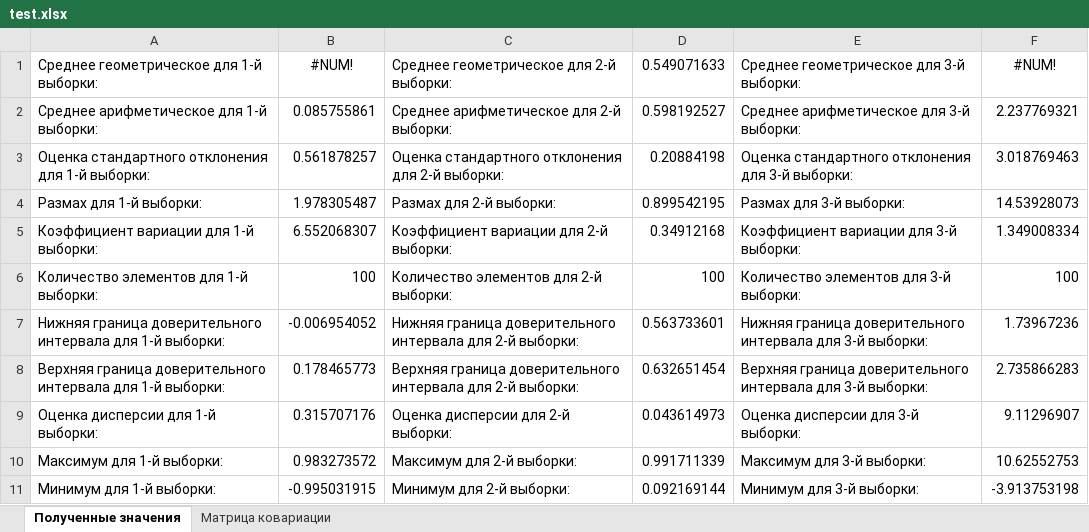
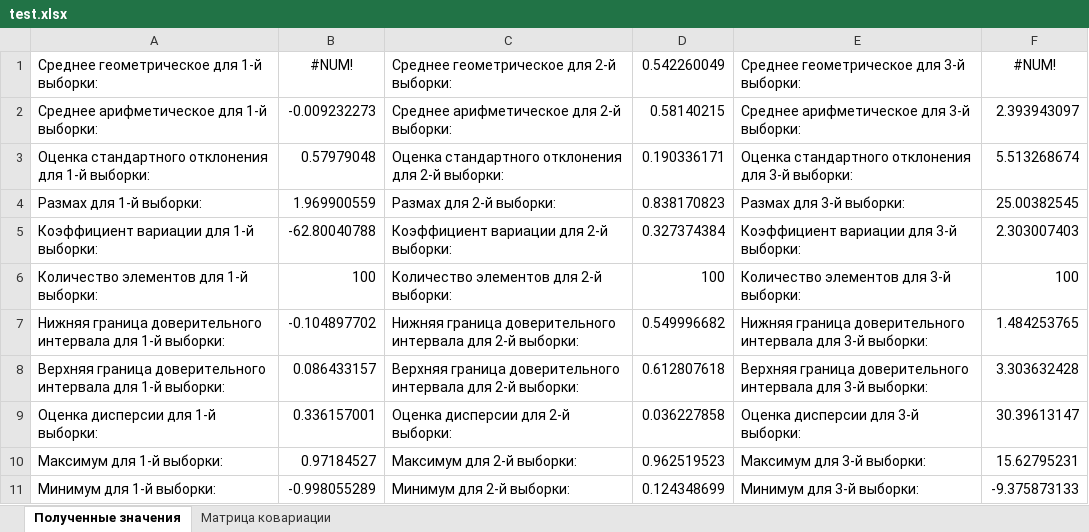
Before and after one commit to kirill-nekurim/StatJava, an Excel workbook: test.xlsx, sheet Полученные значения, drawn as a sheet; values as stored, in another font and other column widths than the file's, no borders; the diff names each change by its address in the sheet, - before the commit and + after, or states it on an @@ line.

```diff
--- a/test.xlsx (sheet Полученные значения)
+++ b/test.xlsx (sheet Полученные значения)
-D1: 0.549071633
+D1: 0.542260049
-B2 (#NUM!): 0.085755861
+B2 (#NUM!): -0.009232273
-D2 (0.542260049): 0.598192527
+D2 (0.542260049): 0.58140215
-F2 (#NUM!): 2.237769321
+F2 (#NUM!): 2.393943097
-B3 (#NUM!): 0.561878257
+B3 (#NUM!): 0.57979048
-D3 (0.542260049): 0.20884198
+D3 (0.542260049): 0.190336171
-F3 (#NUM!): 3.018769463
+F3 (#NUM!): 5.513268674
-B4 (#NUM!): 1.978305487
+B4 (#NUM!): 1.969900559
-D4 (0.542260049): 0.899542195
+D4 (0.542260049): 0.838170823
-F4 (#NUM!): 14.53928073
+F4 (#NUM!): 25.00382545
-B5 (#NUM!): 6.552068307
+B5 (#NUM!): -62.80040788
-D5 (0.542260049): 0.34912168
+D5 (0.542260049): 0.327374384
-F5 (#NUM!): 1.349008334
+F5 (#NUM!): 2.303007403
-B7 (#NUM!): -0.006954052
+B7 (#NUM!): -0.104897702
-D7 (0.542260049): 0.563733601
+D7 (0.542260049): 0.549996682
-F7 (#NUM!): 1.73967236
+F7 (#NUM!): 1.484253765
-B8 (#NUM!): 0.178465773
+B8 (#NUM!): 0.086433157
-D8 (0.542260049): 0.632651454
+D8 (0.542260049): 0.612807618
-F8 (#NUM!): 2.735866283
+F8 (#NUM!): 3.303632428
-B9 (#NUM!): 0.315707176
+B9 (#NUM!): 0.336157001
-D9 (0.542260049): 0.043614973
+D9 (0.542260049): 0.036227858
-F9 (#NUM!): 9.11296907
+F9 (#NUM!): 30.39613147
-B10 (#NUM!): 0.983273572
+B10 (#NUM!): 0.97184527
-D10 (0.542260049): 0.991711339
+D10 (0.542260049): 0.962519523
-F10 (#NUM!): 10.62552753
+F10 (#NUM!): 15.62795231
-B11 (#NUM!): -0.995031915
+B11 (#NUM!): -0.998055289
-D11 (0.542260049): 0.092169144
+D11 (0.542260049): 0.124348699
-F11 (#NUM!): -3.913753198
+F11 (#NUM!): -9.375873133
```
Also changed, not shown: sheet Матрица ковариации, ДЗ4.xlsx, 2 other files.
